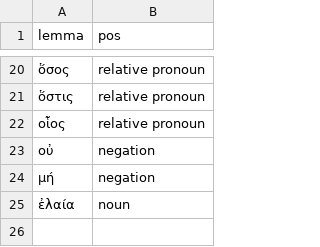
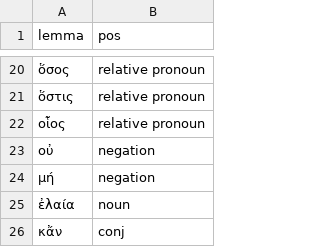
Before and after one commit to kaplanas/greek-new-testament, a CSV file: process_third_party_files/sblgnt/pos_edits.csv, drawn as a sheet; only a part is shown, gaps mark what is left out.

```diff
--- a/process_third_party_files/sblgnt/pos_edits.csv
+++ b/process_third_party_files/sblgnt/pos_edits.csv
@@ -25 +25,2 @@ lemma,pos
 ἐλαία,noun
+κἄν,conj
```
Also changed, not shown: process_third_party_files/sblgnt/cuts.csv, process_third_party_files/sblgnt/dative_edits.csv, 7 other files.
